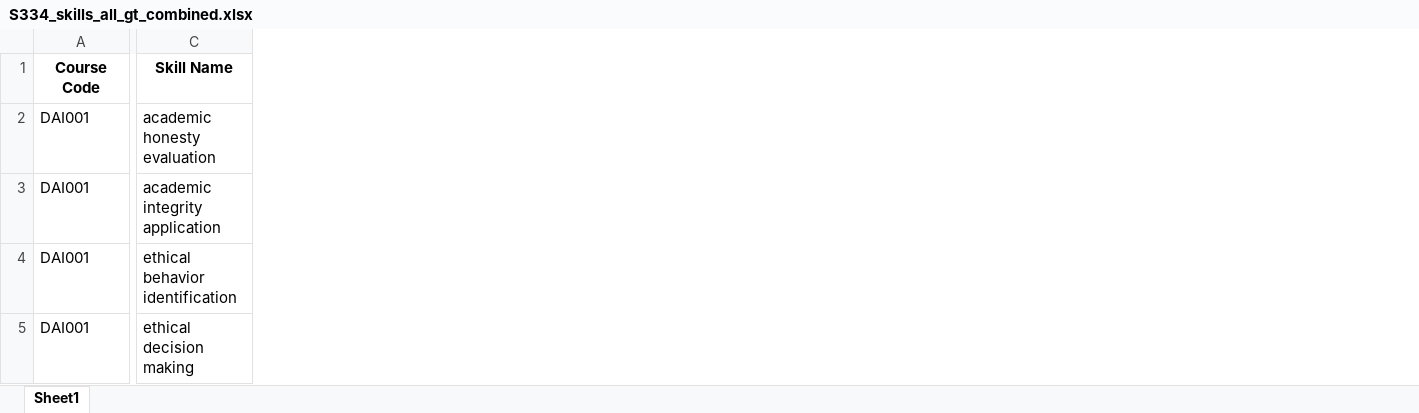
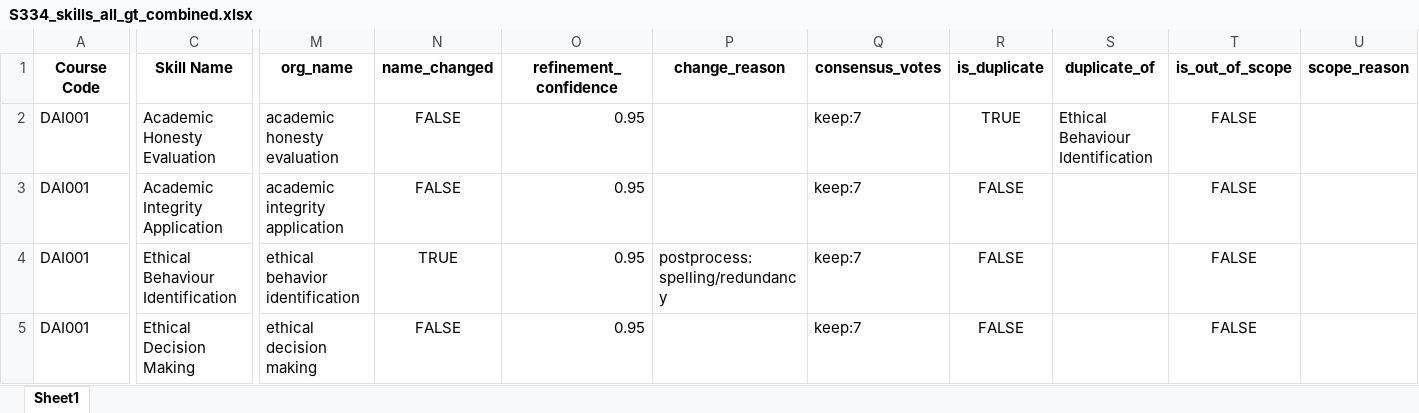
Before and after one commit to emohebi/TEMP, an Excel workbook: S334_skills_all_gt_combined.xlsx, sheet Sheet1, drawn as a sheet; only a part is shown, gaps mark what is left out; values as stored, in another font and other column widths than the file's, no borders; the diff covers the shown part only; the diff names each change by its address in the sheet, - before the commit and + after, or states it on an @@ line.

Commit message:
changes

```diff
--- a/S334_skills_all_gt_combined.xlsx (sheet Sheet1)
+++ b/S334_skills_all_gt_combined.xlsx (sheet Sheet1)
+column M (org_name), rows 2-5: academic honesty evaluation | academic integrity application | ethical behavior identification | ethical decision making
+column N (name_changed), rows 2-5: FALSE | FALSE | TRUE | FALSE
+column O (refinement_confidence), rows 2-5: all 0.95
+column P (change_reason), row 4: postprocess: spelling/redundancy
+column Q (consensus_votes), rows 2-5: all keep:7
+column R (is_duplicate), rows 2-5: TRUE | FALSE | FALSE | FALSE
+column S (duplicate_of), row 2: Ethical Behaviour Identification
+column T (is_out_of_scope), rows 2-5: all FALSE
+column U (scope_reason), empty
-C2 (Skill Name): academic honesty evaluation
+C2 (Skill Name): Academic Honesty Evaluation
-C3 (Skill Name): academic integrity application
+C3 (Skill Name): Academic Integrity Application
-C4 (Skill Name): ethical behavior identification
+C4 (Skill Name): Ethical Behaviour Identification
-C5 (Skill Name): ethical decision making
+C5 (Skill Name): Ethical Decision Making
```
Also changed, not shown: 7 added columns and 652 edited cells elsewhere in this sheet.
